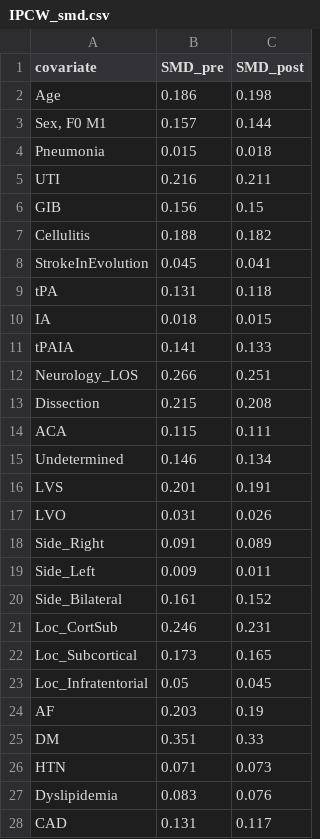
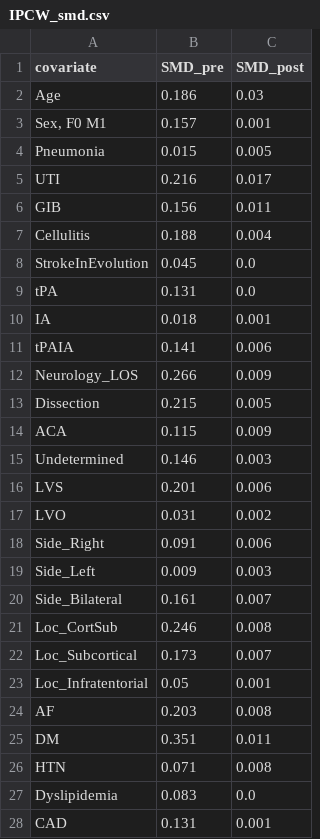
Before and after one commit to dreamcheap2000/Stroke, a CSV file: IPCW_smd.csv, drawn as a sheet; only a part is shown; the diff covers the shown part only.

```diff
--- a/IPCW_smd.csv
+++ b/IPCW_smd.csv
@@ -1,28 +1,28 @@
 covariate,SMD_pre,SMD_post
-Age,0.186,0.198
-"Sex, F0 M1",0.157,0.144
-Pneumonia,0.015,0.018
-UTI,0.216,0.211
-GIB,0.156,0.15
-Cellulitis,0.188,0.182
-StrokeInEvolution,0.045,0.041
-tPA,0.131,0.118
-IA,0.018,0.015
-tPAIA,0.141,0.133
-Neurology_LOS,0.266,0.251
-Dissection,0.215,0.208
-ACA,0.115,0.111
-Undetermined,0.146,0.134
-LVS,0.201,0.191
-LVO,0.031,0.026
-Side_Right,0.091,0.089
-Side_Left,0.009,0.011
-Side_Bilateral,0.161,0.152
-Loc_CortSub,0.246,0.231
-Loc_Subcortical,0.173,0.165
-Loc_Infratentorial,0.05,0.045
-AF,0.203,0.19
-DM,0.351,0.33
-HTN,0.071,0.073
-Dyslipidemia,0.083,0.076
-CAD,0.131,0.117
+Age,0.186,0.03
+"Sex, F0 M1",0.157,0.001
+Pneumonia,0.015,0.005
+UTI,0.216,0.017
+GIB,0.156,0.011
+Cellulitis,0.188,0.004
+StrokeInEvolution,0.045,0.0
+tPA,0.131,0.0
+IA,0.018,0.001
+tPAIA,0.141,0.006
+Neurology_LOS,0.266,0.009
+Dissection,0.215,0.005
+ACA,0.115,0.009
+Undetermined,0.146,0.003
+LVS,0.201,0.006
+LVO,0.031,0.002
+Side_Right,0.091,0.006
+Side_Left,0.009,0.003
+Side_Bilateral,0.161,0.007
+Loc_CortSub,0.246,0.008
+Loc_Subcortical,0.173,0.007
+Loc_Infratentorial,0.05,0.001
+AF,0.203,0.008
+DM,0.351,0.011
+HTN,0.071,0.008
+Dyslipidemia,0.083,0.0
+CAD,0.131,0.001
```
Also changed, not shown: 38 edited cells elsewhere in this file, IPCW_summary.csv, 1 other file.
